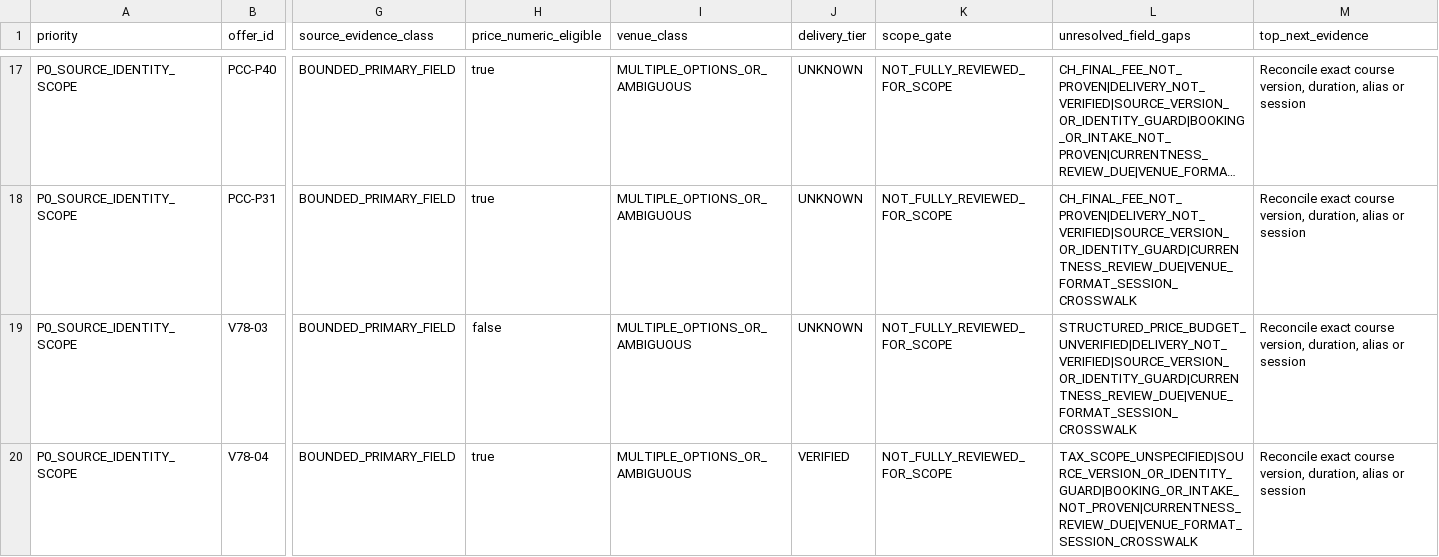
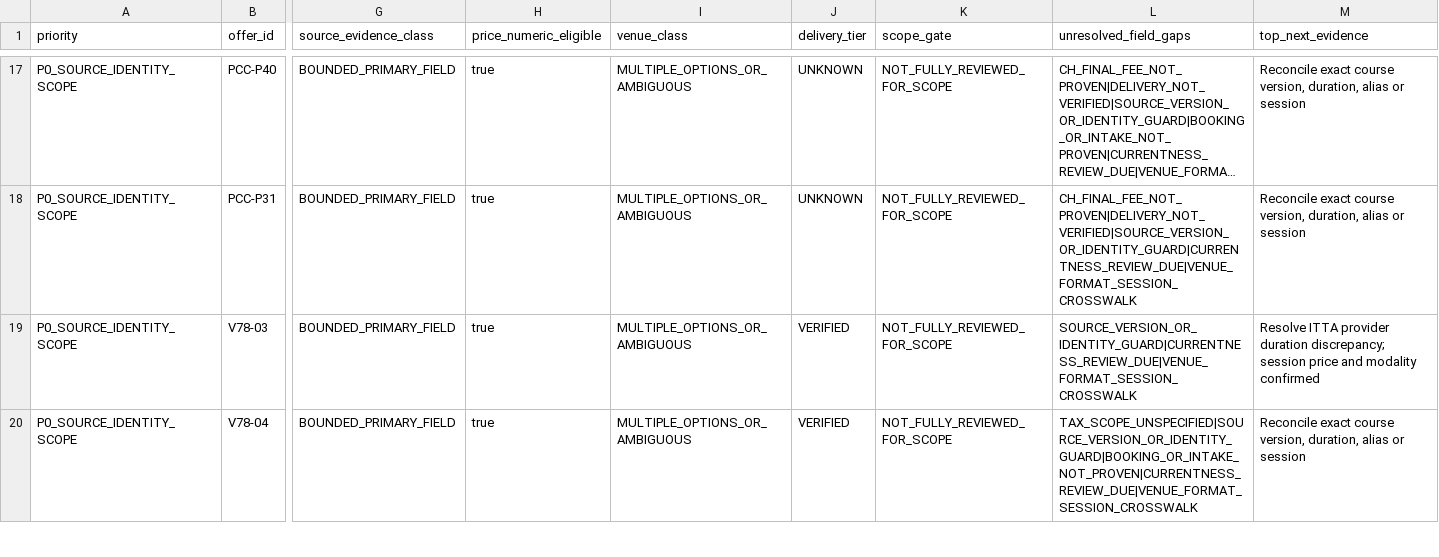
Before and after one commit to george-sarpong/weiterbildungsradar-journalismus, a TSV file: docs/b2/all-140-priority-evidence-backlog-20261105.tsv, drawn as a sheet; only a part is shown, gaps mark what is left out; long unchanged cells end in …; the diff covers the shown part only; the diff names each change by its address in the sheet, - before the commit and + after, or states it on an @@ line.

Commit message:
B2 reconcile targeted backlog fields for four source-backed offer fixes

```diff
--- a/docs/b2/all-140-priority-evidence-backlog-20261105.tsv
+++ b/docs/b2/all-140-priority-evidence-backlog-20261105.tsv
-H19 (price_numeric_eligible): false
+H19 (price_numeric_eligible): true
-J19 (delivery_tier): UNKNOWN
+J19 (delivery_tier): VERIFIED
-L19 (unresolved_field_gaps): STRUCTURED_PRICE_BUDGET_UNVERIFIED|DELIVERY_NOT_VERIFIED|SOURCE_VERSION_OR_IDENTITY_GUARD|CURRENTNESS_REVIEW_DUE|VENUE_FORMAT_SESSION_CROSSWALK
+L19 (unresolved_field_gaps): SOURCE_VERSION_OR_IDENTITY_GUARD|CURRENTNESS_REVIEW_DUE|VENUE_FORMAT_SESSION_CROSSWALK
-M19 (top_next_evidence): Reconcile exact course version, duration, alias or session
+M19 (top_next_evidence): Resolve ITTA provider duration discrepancy; session price and modality confirmed
```
Also changed, not shown: 11 edited cells elsewhere in this file.
